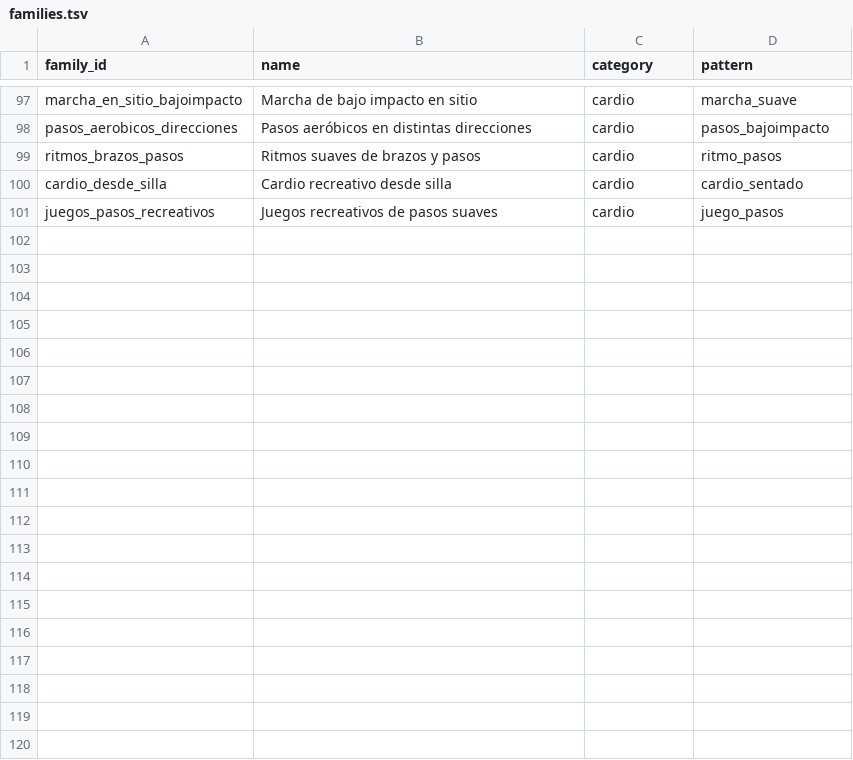
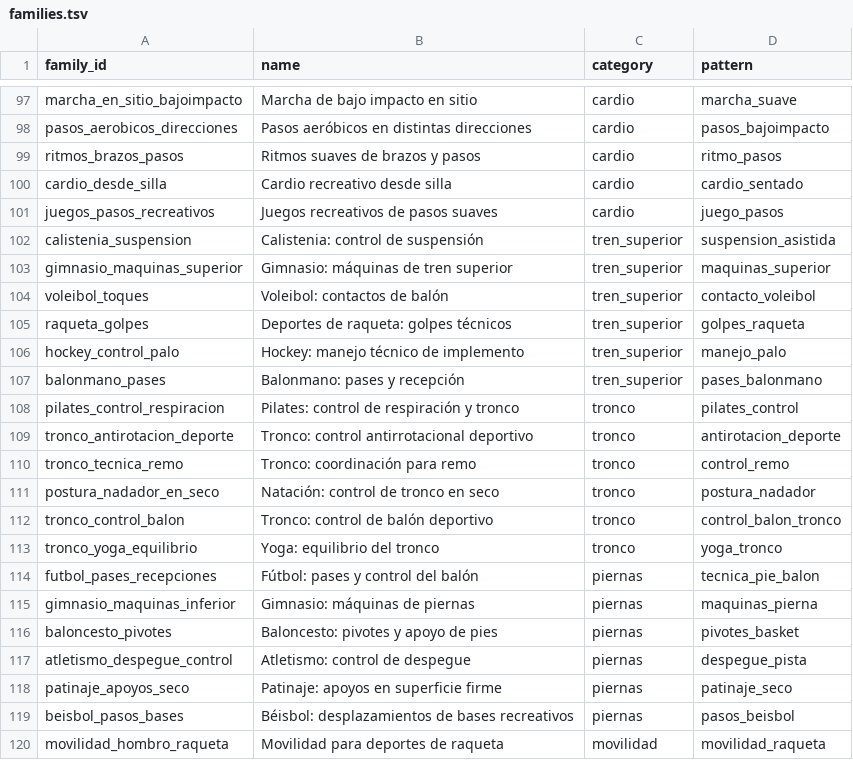
Before and after one commit to miguelpinto9988-byte/Asterion-System-Android, a TSV file: progress-engine/src/main/resources/asterion_exercises/v1/families.tsv, drawn as a sheet; only a part is shown, gaps mark what is left out; the diff covers the shown part only.

Commit message:
feat(multisport): append families without modifying historical identifiers

```diff
--- a/progress-engine/src/main/resources/asterion_exercises/v1/families.tsv
+++ b/progress-engine/src/main/resources/asterion_exercises/v1/families.tsv
@@ -101 +101,20 @@ cardio_desde_silla	Cardio recreativo desde silla	cardio	cardio_sentado
 juegos_pasos_recreativos	Juegos recreativos de pasos suaves	cardio	juego_pasos
+calistenia_suspension	Calistenia: control de suspensión	tren_superior	suspension_asistida
+gimnasio_maquinas_superior	Gimnasio: máquinas de tren superior	tren_superior	maquinas_superior
+voleibol_toques	Voleibol: contactos de balón	tren_superior	contacto_voleibol
+raqueta_golpes	Deportes de raqueta: golpes técnicos	tren_superior	golpes_raqueta
+hockey_control_palo	Hockey: manejo técnico de implemento	tren_superior	manejo_palo
+balonmano_pases	Balonmano: pases y recepción	tren_superior	pases_balonmano
+pilates_control_respiracion	Pilates: control de respiración y tronco	tronco	pilates_control
+tronco_antirotacion_deporte	Tronco: control antirrotacional deportivo	tronco	antirotacion_deporte
+tronco_tecnica_remo	Tronco: coordinación para remo	tronco	control_remo
+postura_nadador_en_seco	Natación: control de tronco en seco	tronco	postura_nadador
+tronco_control_balon	Tronco: control de balón deportivo	tronco	control_balon_tronco
+tronco_yoga_equilibrio	Yoga: equilibrio del tronco	tronco	yoga_tronco
+futbol_pases_recepciones	Fútbol: pases y control del balón	piernas	tecnica_pie_balon
+gimnasio_maquinas_inferior	Gimnasio: máquinas de piernas	piernas	maquinas_pierna
+baloncesto_pivotes	Baloncesto: pivotes y apoyo de pies	piernas	pivotes_basket
+atletismo_despegue_control	Atletismo: control de despegue	piernas	despegue_pista
+patinaje_apoyos_seco	Patinaje: apoyos en superficie firme	piernas	patinaje_seco
+beisbol_pasos_bases	Béisbol: desplazamientos de bases recreativos	piernas	pasos_beisbol
+movilidad_hombro_raqueta	Movilidad para deportes de raqueta	movilidad	movilidad_raqueta
```
Also changed, not shown: 11 added rows elsewhere in this file.
